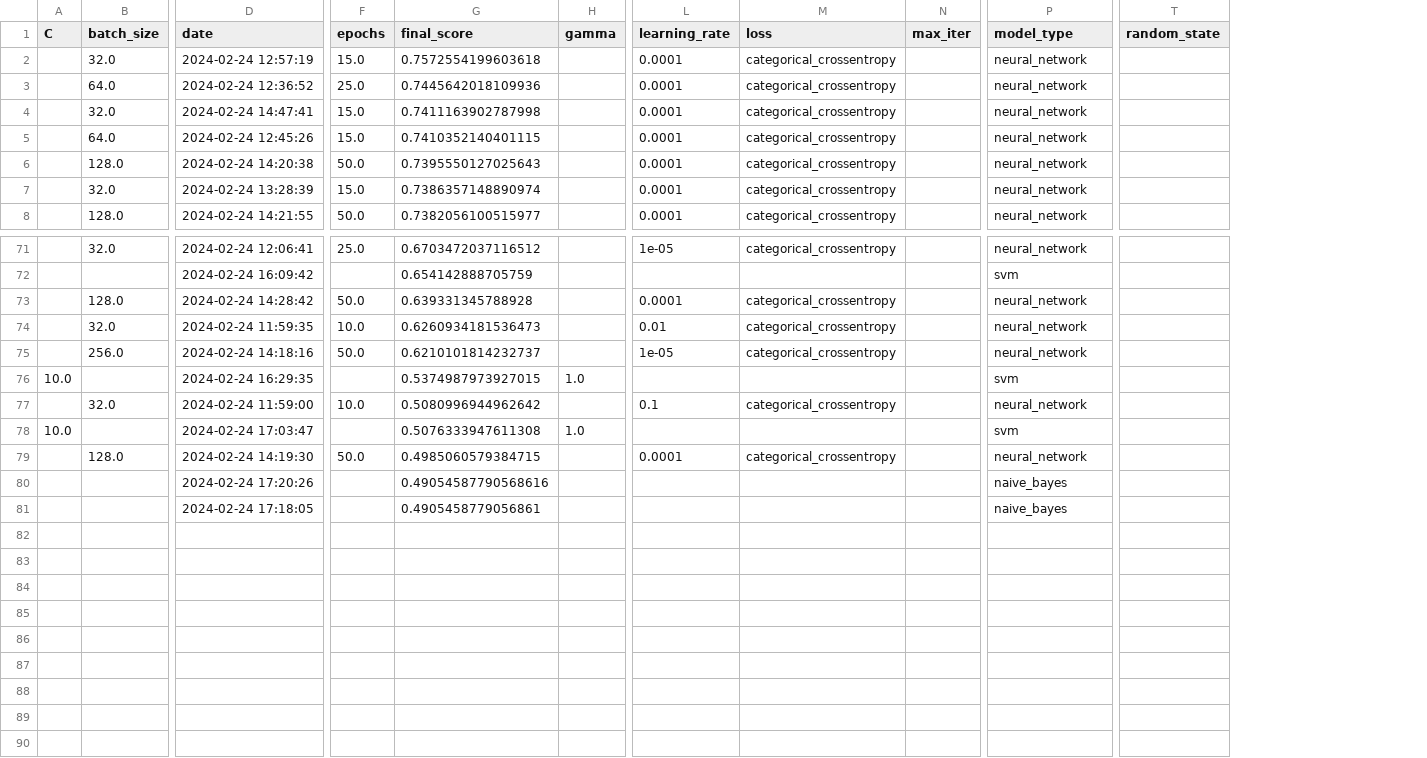
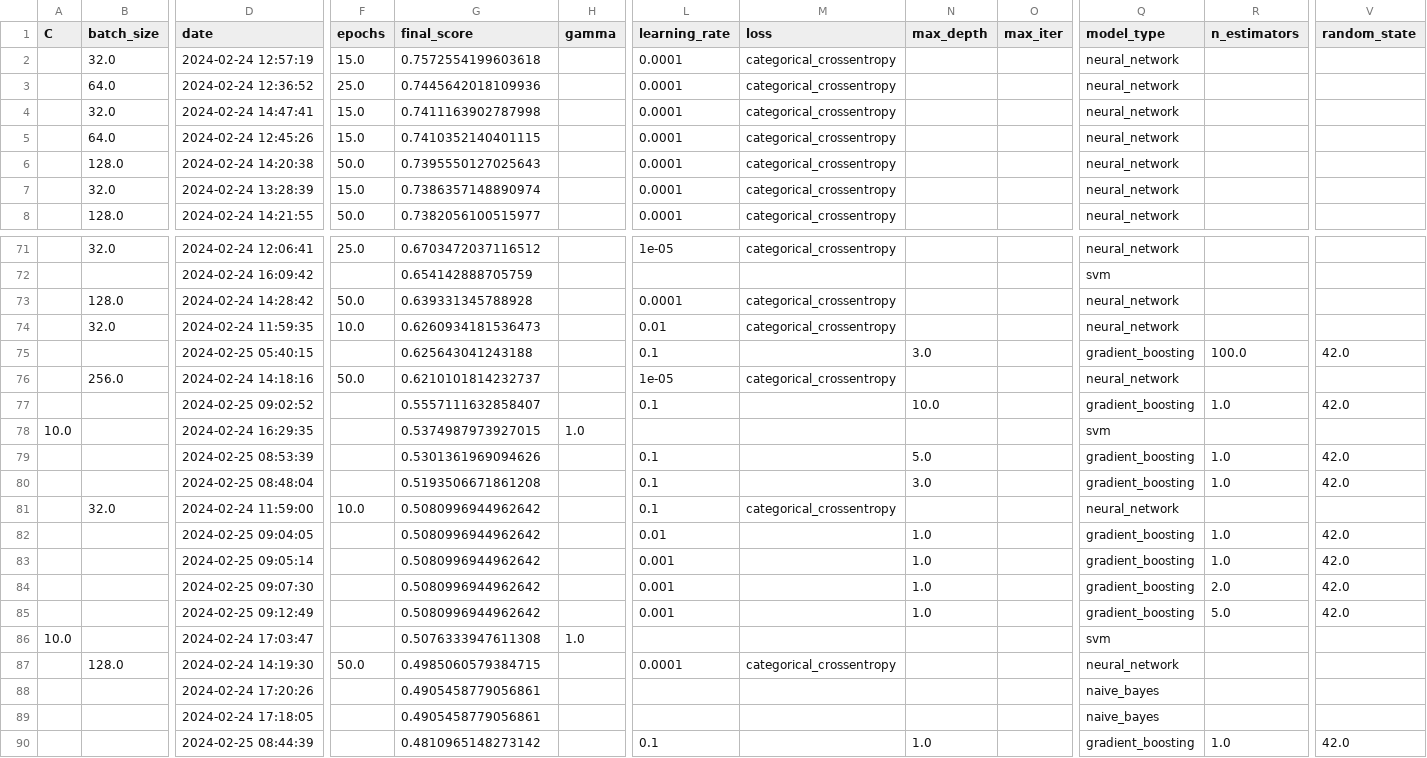
Before and after one commit to PierreBio/DataChallenge, a CSV file: results/Data_Challenge_Performances.csv, drawn as a sheet; only a part is shown, gaps mark what is left out; addresses are those after the commit; rows hold the shown columns only; the diff covers the shown part only; the diff names each change by its address in the sheet, - before the commit and + after, or states it on an @@ line.

Commit message:
Gradient Boosting added

```diff
--- a/results/Data_Challenge_Performances.csv
+++ b/results/Data_Challenge_Performances.csv
+column N (max_depth), empty
+column R (n_estimators), empty
+row 75:  |  | 2024-02-25 05:40:15 |  | 0.625643041243188 |  | 0.1 |  | 3.0 |  | gradient_boosting | 100.0 | 42.0
+row 77:  |  | 2024-02-25 09:02:52 |  | 0.5557111632858407 |  | 0.1 |  | 10.0 |  | gradient_boosting | 1.0 | 42.0
+row 79:  |  | 2024-02-25 08:53:39 |  | 0.5301361969094626 |  | 0.1 |  | 5.0 |  | gradient_boosting | 1.0 | 42.0
+row 80:  |  | 2024-02-25 08:48:04 |  | 0.5193506671861208 |  | 0.1 |  | 3.0 |  | gradient_boosting | 1.0 | 42.0
+row 82:  |  | 2024-02-25 09:04:05 |  | 0.5080996944962642 |  | 0.01 |  | 1.0 |  | gradient_boosting | 1.0 | 42.0
+row 83:  |  | 2024-02-25 09:05:14 |  | 0.5080996944962642 |  | 0.001 |  | 1.0 |  | gradient_boosting | 1.0 | 42.0
+row 84:  |  | 2024-02-25 09:07:30 |  | 0.5080996944962642 |  | 0.001 |  | 1.0 |  | gradient_boosting | 2.0 | 42.0
+row 85:  |  | 2024-02-25 09:12:49 |  | 0.5080996944962642 |  | 0.001 |  | 1.0 |  | gradient_boosting | 5.0 | 42.0
-G88 (final_score): 0.49054587790568616
+G88 (final_score): 0.4905458779056861
+row 90:  |  | 2024-02-25 08:44:39 |  | 0.4810965148273142 |  | 0.1 |  | 1.0 |  | gradient_boosting | 1.0 | 42.0
```
Also changed, not shown: 1 moved row elsewhere in this file, 4 other files.
